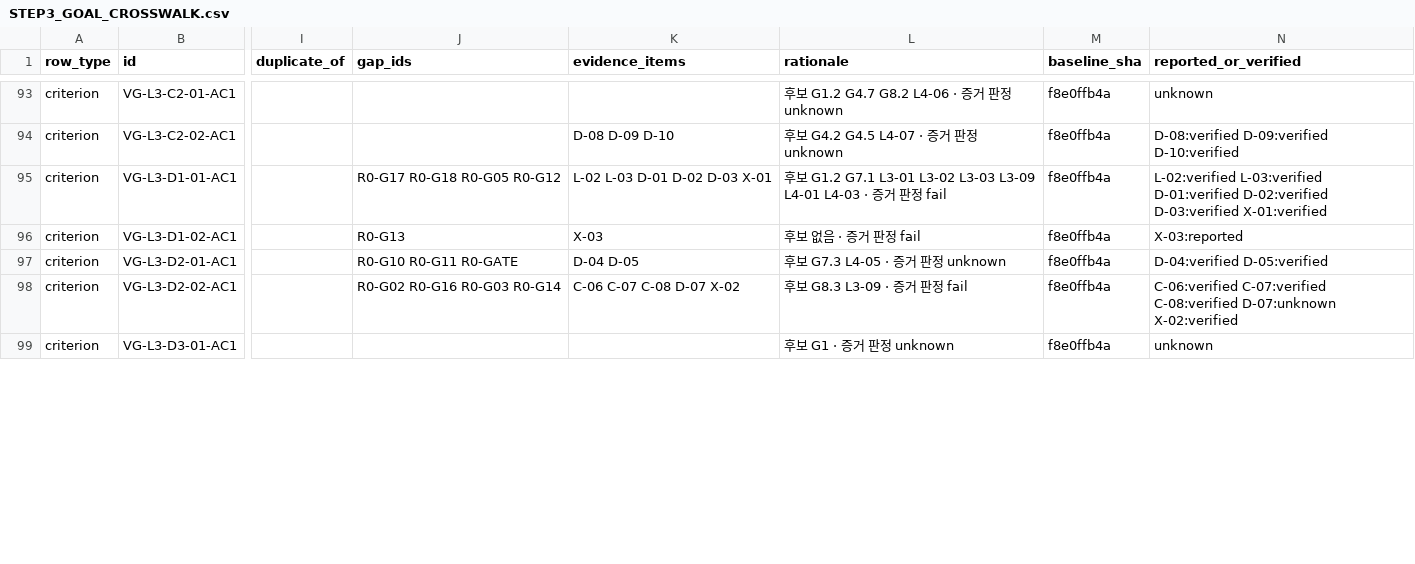
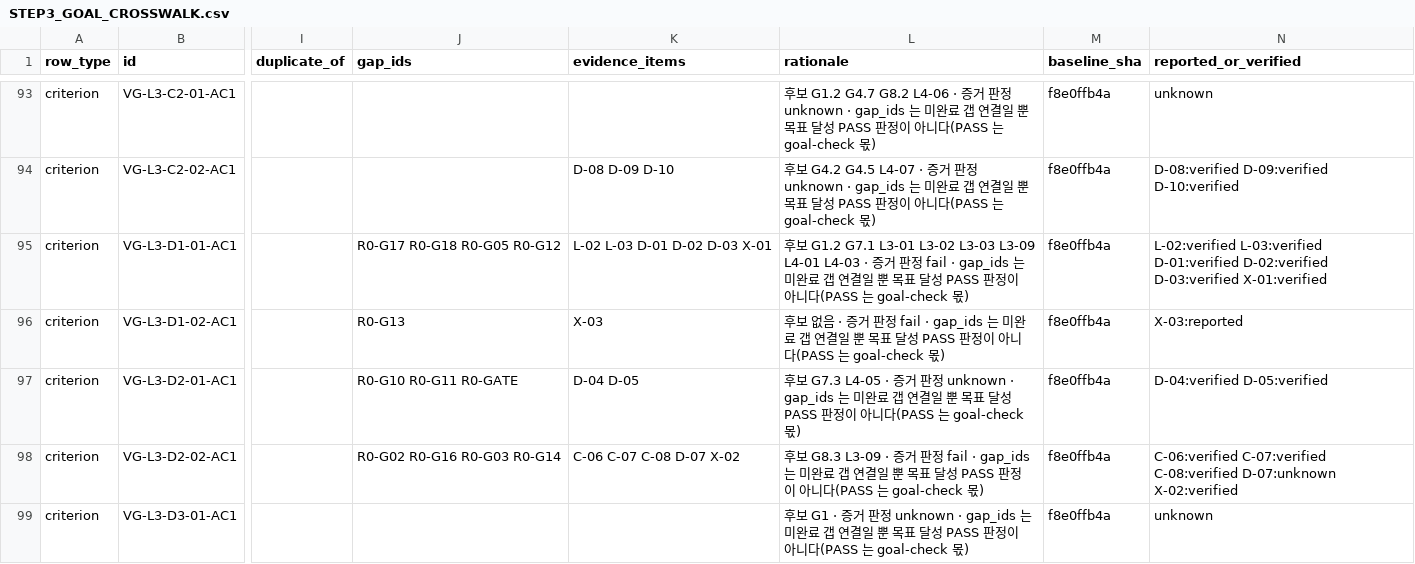
Before and after one commit to KangMin098/Vocaflow, a CSV file: docs/platform-goals/step3/STEP3_GOAL_CROSSWALK.csv, drawn as a sheet; only a part is shown, gaps mark what is left out; the diff covers the shown part only; the diff names each change by its address in the sheet, - before the commit and + after, or states it on an @@ line.

```diff
--- a/docs/platform-goals/step3/STEP3_GOAL_CROSSWALK.csv
+++ b/docs/platform-goals/step3/STEP3_GOAL_CROSSWALK.csv
-L93 (rationale): …unknown
+L93 (rationale): …unknown · gap_ids 는 미완료 갭 연결일 뿐 목표 달성 PASS 판정이 아니다(PASS 는 goal-check 몫)
-L94 (rationale): …판정 unknown
+L94 (rationale): …판정 unknown · gap_ids 는 미완료 갭 연결일 뿐 목표 달성 PASS 판정이 아니다(PASS 는 goal-check 몫)
-L95 (rationale): …fail
+L95 (rationale): …fail · gap_ids 는 미완료 갭 연결일 뿐 목표 달성 PASS 판정이 아니다(PASS 는 goal-check 몫)
-L96 (rationale): …판정 fail
+L96 (rationale): …판정 fail · gap_ids 는 미완료 갭 연결일 뿐 목표 달성 PASS 판정이 아니다(PASS 는 goal-check 몫)
-L97 (rationale): …판정 unknown
+L97 (rationale): …판정 unknown · gap_ids 는 미완료 갭 연결일 뿐 목표 달성 PASS 판정이 아니다(PASS 는 goal-check 몫)
-L98 (rationale): …판정 fail
+L98 (rationale): …판정 fail · gap_ids 는 미완료 갭 연결일 뿐 목표 달성 PASS 판정이 아니다(PASS 는 goal-check 몫)
-L99 (rationale): …판정 unknown
+L99 (rationale): …판정 unknown · gap_ids 는 미완료 갭 연결일 뿐 목표 달성 PASS 판정이 아니다(PASS 는 goal-check 몫)
```
Also changed, not shown: 33 edited cells elsewhere in this file, 4 other files.
